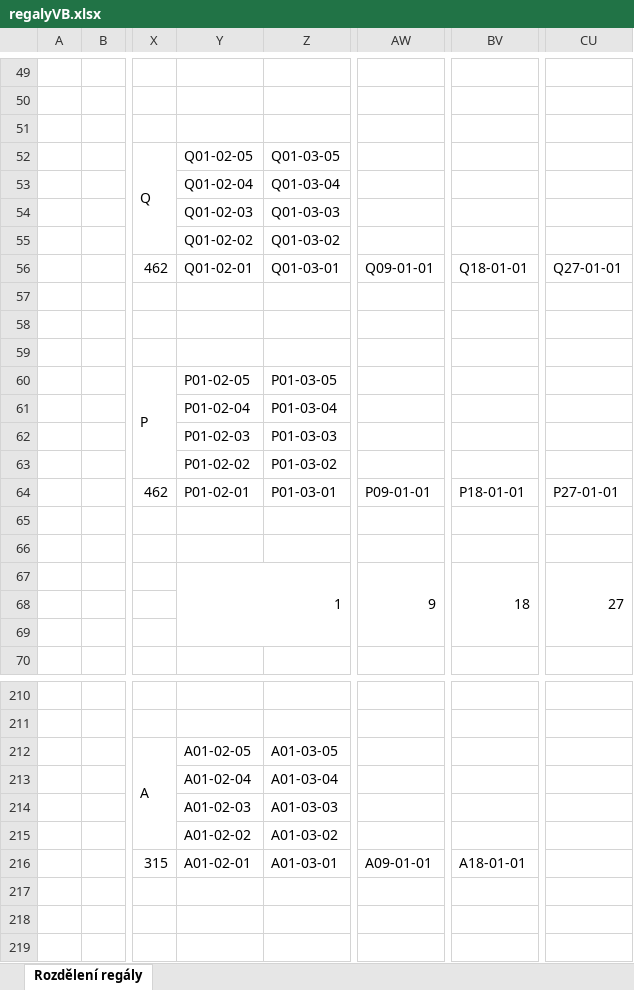
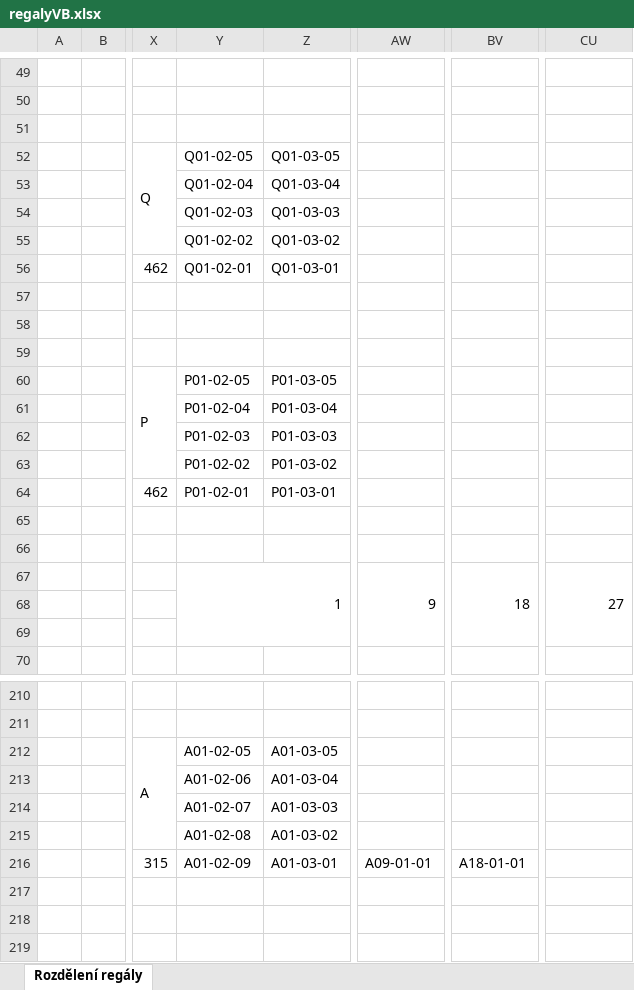
Before and after one commit to proequilibrium/sticks-generator, an Excel workbook: stow/regalyVB.xlsx, sheet Rozdělení regály, drawn as a sheet; only a part is shown, gaps mark what is left out; values as stored, in another font and other column widths than the file's, no cell formats; charts and pictures not drawn; the diff names each change by its address in the sheet, - before the commit and + after, or states it on an @@ line.

```diff
--- a/stow/regalyVB.xlsx (sheet Rozdělení regály)
+++ b/stow/regalyVB.xlsx (sheet Rozdělení regály)
-AW56: Q09-01-01
+AW56: (empty)
-BV56: Q18-01-01
+BV56: (empty)
-CU56: Q27-01-01
+CU56: (empty)
-AW64: P09-01-01
+AW64: (empty)
-BV64: P18-01-01
+BV64: (empty)
-CU64: P27-01-01
+CU64: (empty)
-Y213: A01-02-04
+Y213: A01-02-06
-Y214: A01-02-03
+Y214: A01-02-07
-Y215: A01-02-02
+Y215: A01-02-08
-Y216: A01-02-01
+Y216: A01-02-09
```
Also changed, not shown: cell formats, charts or pictures, 4 other files.
